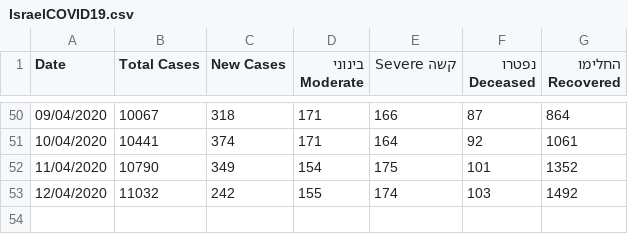
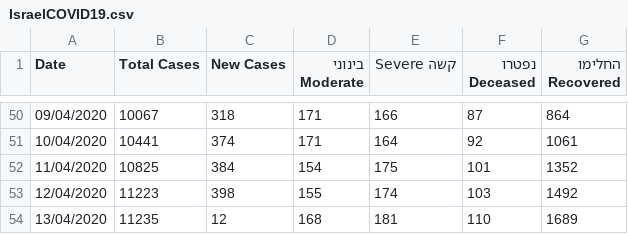
Before and after one commit to idandrd/israel-covid19-data, a CSV file: IsraelCOVID19.csv, drawn as a sheet; only a part is shown, gaps mark what is left out.

Commit message:
Update IsraelCOVID19.csv

```diff
--- a/IsraelCOVID19.csv
+++ b/IsraelCOVID19.csv
@@ -51,3 +51,4 @@
 10/04/2020,10441,374,171,164,92,1061
-11/04/2020,10790,349,154,175,101,1352
-12/04/2020,11032,242,155,174,103,1492
+11/04/2020,10825,384,154,175,101,1352
+12/04/2020,11223,398,155,174,103,1492
+13/04/2020,11235,12,168,181,110,1689
```
